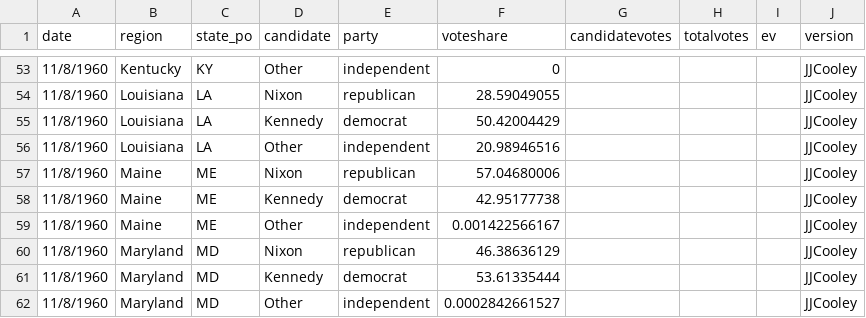
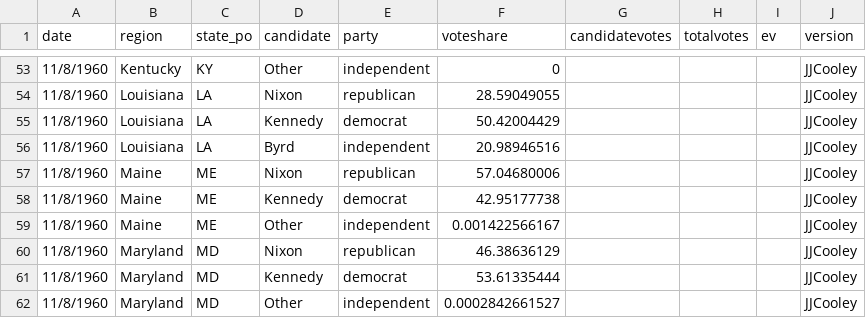
Before and after one commit to jacksonjude/USA-Election-Map, a CSV file: csv-sources/past-president.csv, drawn as a sheet; only a part is shown, gaps mark what is left out.

Commit message:
Fix 1960 LA president candidate name

```diff
--- a/csv-sources/past-president.csv
+++ b/csv-sources/past-president.csv
@@ -55,3 +55,3 @@ date,region,state_po,candidate,party,voteshare,candidatevotes,totalvotes,ev,vers
 11/8/1960,Louisiana,LA,Kennedy,democrat,50.42004429,,,,JJCooley
-11/8/1960,Louisiana,LA,Other,independent,20.98946516,,,,JJCooley
+11/8/1960,Louisiana,LA,Byrd,independent,20.98946516,,,,JJCooley
 11/8/1960,Maine,ME,Nixon,republican,57.04680006,,,,JJCooley
```
Also changed, not shown: 1 other file.
